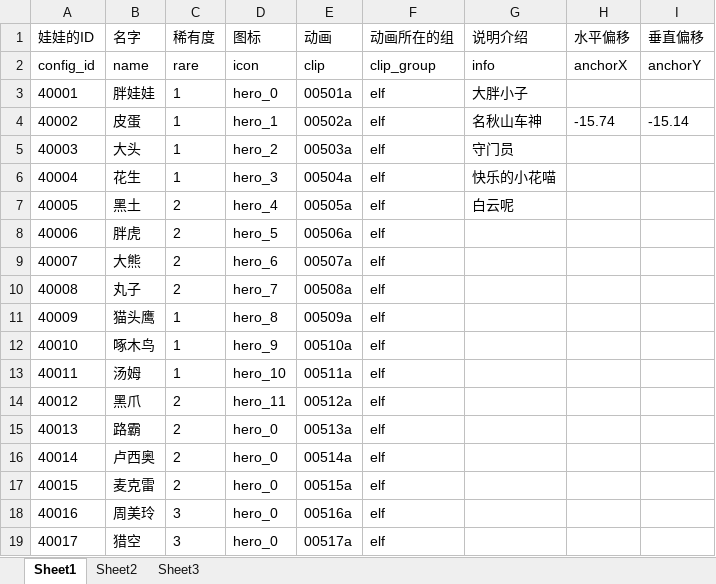
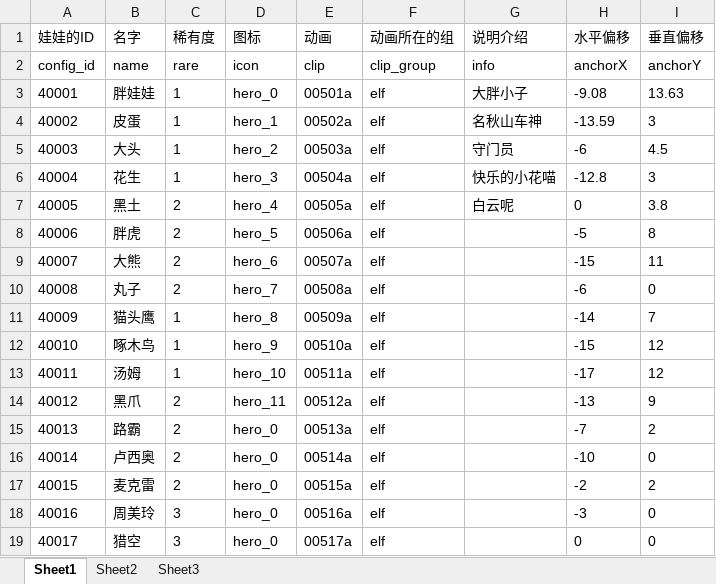
Before and after one commit to sorryone/GrabDoll, an Excel workbook: grabDoll/config/doll.xlsx, sheet Sheet1, drawn as a sheet; only a part is shown; values as stored, in another font and other column widths than the file's, no borders; the diff covers the shown part only; the diff names each change by its address in the sheet, - before the commit and + after, or states it on an @@ line.

Commit message:
grab egg

```diff
--- a/grabDoll/config/doll.xlsx (sheet Sheet1)
+++ b/grabDoll/config/doll.xlsx (sheet Sheet1)
-H3 (水平偏移): (empty)
+H3 (水平偏移): -9.08
-I3 (垂直偏移): (empty)
+I3 (垂直偏移): 13.63
-H4 (水平偏移): -15.74
+H4 (水平偏移): -13.59
-I4 (垂直偏移): -15.14
+I4 (垂直偏移): 3
-H5 (水平偏移): (empty)
+H5 (水平偏移): -6
-I5 (垂直偏移): (empty)
+I5 (垂直偏移): 4.5
-H6 (水平偏移): (empty)
+H6 (水平偏移): -12.8
-I6 (垂直偏移): (empty)
+I6 (垂直偏移): 3
-H7 (水平偏移): (empty)
+H7 (水平偏移): 0
-I7 (垂直偏移): (empty)
+I7 (垂直偏移): 3.8
-H8 (水平偏移): (empty)
+H8 (水平偏移): -5
-I8 (垂直偏移): (empty)
+I8 (垂直偏移): 8
-H9 (水平偏移): (empty)
+H9 (水平偏移): -15
-I9 (垂直偏移): (empty)
+I9 (垂直偏移): 11
-H10 (水平偏移): (empty)
+H10 (水平偏移): -6
-I10 (垂直偏移): (empty)
+I10 (垂直偏移): 0
-H11 (水平偏移): (empty)
+H11 (水平偏移): -14
-I11 (垂直偏移): (empty)
+I11 (垂直偏移): 7
-H12 (水平偏移): (empty)
+H12 (水平偏移): -15
-I12:I13 (垂直偏移): (empty)
+I12:I13 (垂直偏移): 12
-H13 (水平偏移): (empty)
+H13 (水平偏移): -17
-H14 (水平偏移): (empty)
+H14 (水平偏移): -13
-I14 (垂直偏移): (empty)
+I14 (垂直偏移): 9
-H15 (水平偏移): (empty)
+H15 (水平偏移): -7
-I15 (垂直偏移): (empty)
+I15 (垂直偏移): 2
-H16 (水平偏移): (empty)
+H16 (水平偏移): -10
-I16 (垂直偏移): (empty)
+I16 (垂直偏移): 0
-H17 (水平偏移): (empty)
+H17 (水平偏移): -2
-I17 (垂直偏移): (empty)
+I17 (垂直偏移): 2
-H18 (水平偏移): (empty)
+H18 (水平偏移): -3
-I18:I19 (垂直偏移): (empty)
+I18:I19 (垂直偏移): 0
-H19 (水平偏移): (empty)
+H19 (水平偏移): 0
```
Also changed, not shown: 26 edited cells elsewhere in this sheet.
